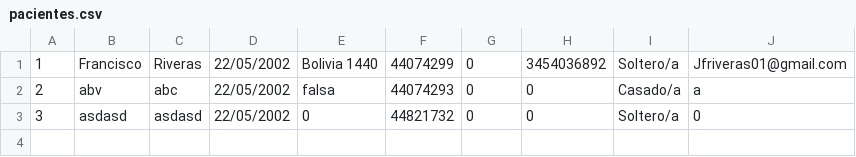
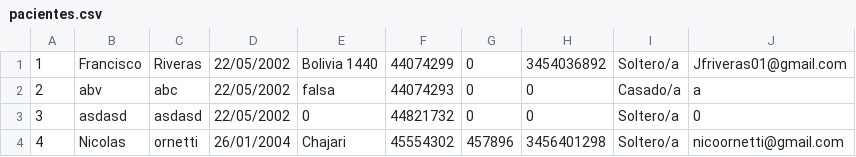
Before and after one commit to Jfriveras01/Sistema-Triage-UNER, a CSV file: src/main/java/com/miapp/triage/csv/pacientes.csv, drawn as a sheet.

```diff
--- a/src/main/java/com/miapp/triage/csv/pacientes.csv
+++ b/src/main/java/com/miapp/triage/csv/pacientes.csv
@@ -3 +3,2 @@
 3;asdasd;asdasd;22/05/2002;0;44821732;0;0;Soltero/a;0
+4;Nicolas;ornetti;26/01/2004;Chajari;45554302;457896;3456401298;Soltero/a;nicoornetti@gmail.com
```
Also changed, not shown: 24 other files.
